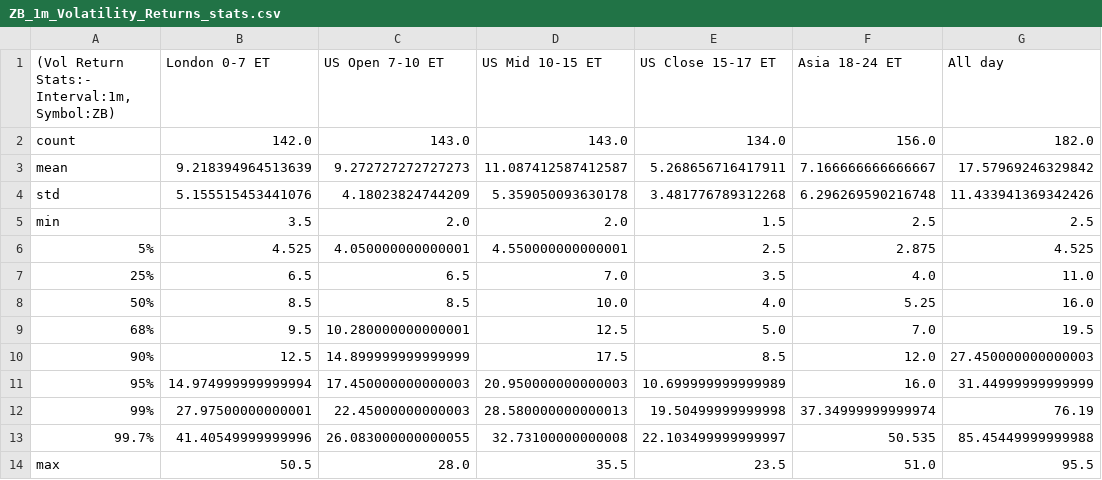
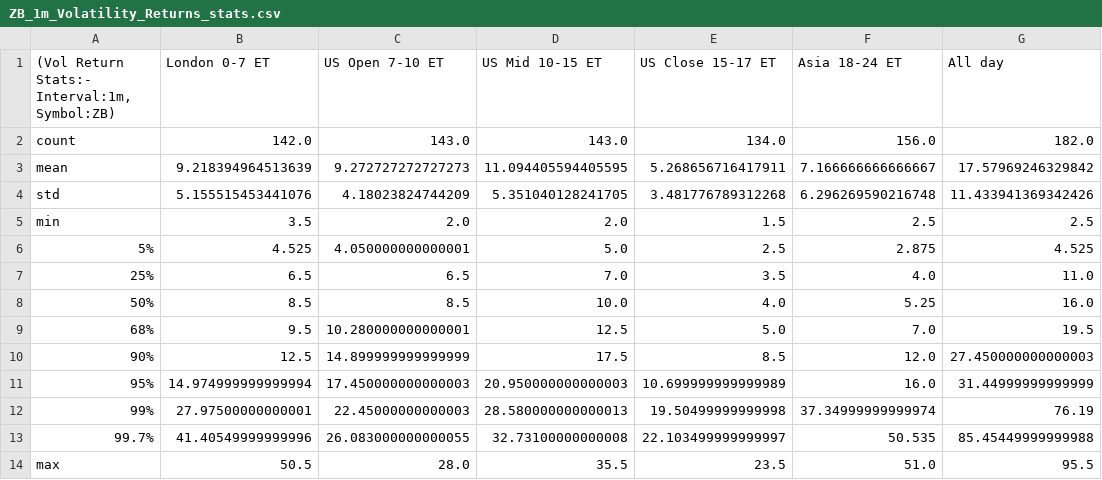
Before and after one commit to Siddhartha-Patolia/DistroDashboard, a CSV file: Intraday_data_files_stats_and_plots_folder/ZB_1m_Volatility_Returns_stats.csv, drawn as a sheet.

```diff
--- a/Intraday_data_files_stats_and_plots_folder/ZB_1m_Volatility_Returns_stats.csv
+++ b/Intraday_data_files_stats_and_plots_folder/ZB_1m_Volatility_Returns_stats.csv
@@ -2,6 +2,6 @@
 count,142.0,143.0,143.0,134.0,156.0,182.0
-mean,9.218394964513639,9.272727272727273,11.087412587412587,5.268656716417911,7.166666666666667,17.57969246329842
-std,5.155515453441076,4.18023824744209,5.359050093630178,3.481776789312268,6.296269590216748,11.433941369342426
+mean,9.218394964513639,9.272727272727273,11.094405594405595,5.268656716417911,7.166666666666667,17.57969246329842
+std,5.155515453441076,4.18023824744209,5.351040128241705,3.481776789312268,6.296269590216748,11.433941369342426
 min,3.5,2.0,2.0,1.5,2.5,2.5
-5%,4.525,4.050000000000001,4.550000000000001,2.5,2.875,4.525
+5%,4.525,4.050000000000001,5.0,2.5,2.875,4.525
 25%,6.5,6.5,7.0,3.5,4.0,11.0
```
Also changed, not shown: Intraday_data_files_stats_and_plots_folder/All_day_latest_custom_days_Volatility_Returns_1h_ZN.csv, Intraday_data_files_stats_and_plots_folder/US_Mid_10-15_ET_latest_custom_days_Volatility_Returns_15m_ZN.csv, 50 other files.
